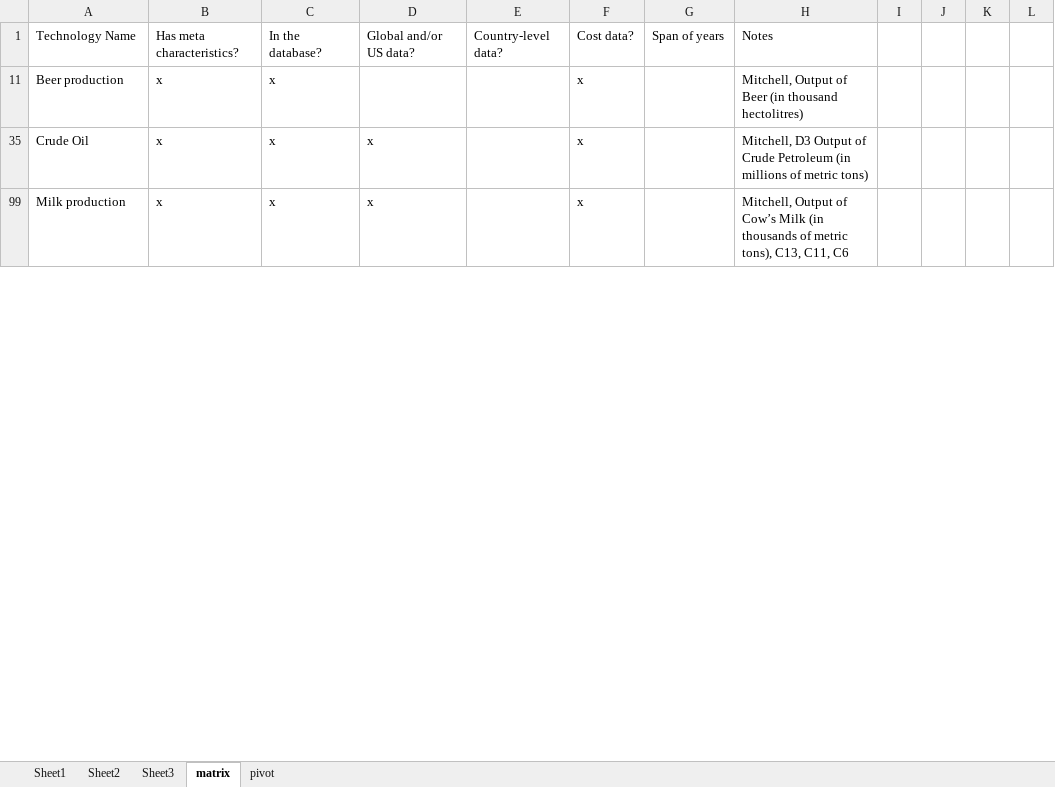
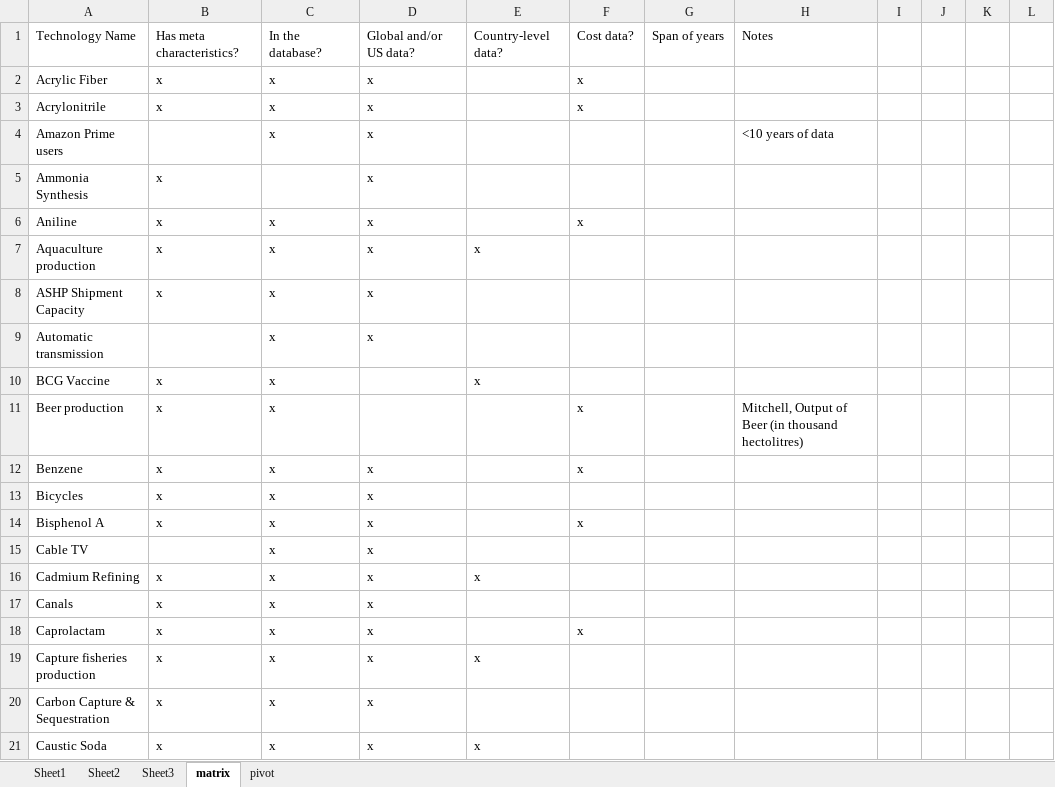
Before and after one commit to ariana848/historical_tech, an Excel workbook: inventory.xlsx, sheet matrix, drawn as a sheet; only a part is shown; the shorter side is filled out with more unchanged rows; values as stored, in another font and other column widths than the file's, no borders; conditional formats not drawn; the diff covers the shown part only; the diff names each change by its address in the sheet, - before the commit and + after, or states it on an @@ line.

```diff
--- a/inventory.xlsx (sheet matrix)
+++ b/inventory.xlsx (sheet matrix)
@@ row 2 unhidden: Acrylic Fiber | x | x | x |  | x @@
@@ row 3 unhidden: Acrylonitrile | x | x | x |  | x @@
@@ row 4 unhidden: Amazon Prime users |  | x | x |  |  |  | <10 years of data @@
@@ row 5 unhidden: Ammonia Synthesis | x |  | x @@
@@ row 6 unhidden: Aniline | x | x | x |  | x @@
@@ row 7 unhidden: Aquaculture production | x | x | x | x @@
@@ row 8 unhidden: ASHP Shipment Capacity | x | x | x @@
@@ row 9 unhidden: Automatic transmission |  | x | x @@
@@ row 10 unhidden: BCG Vaccine | x | x |  | x @@
@@ row 12 unhidden: Benzene | x | x | x |  | x @@
@@ row 13 unhidden: Bicycles | x | x | x @@
@@ row 14 unhidden: Bisphenol A | x | x | x |  | x @@
@@ row 15 unhidden: Cable TV |  | x | x @@
@@ row 16 unhidden: Cadmium Refining | x | x | x | x @@
@@ row 17 unhidden: Canals | x | x | x @@
@@ row 18 unhidden: Caprolactam | x | x | x |  | x @@
@@ row 19 unhidden: Capture fisheries production | x | x | x | x @@
@@ row 20 unhidden: Carbon Capture & Sequestration | x | x | x @@
@@ row 21 unhidden: Caustic Soda | x | x | x | x @@
```
Also changed, not shown: 179 hidden or unhidden rows elsewhere in this sheet, sheet pivot, 3 other files.
